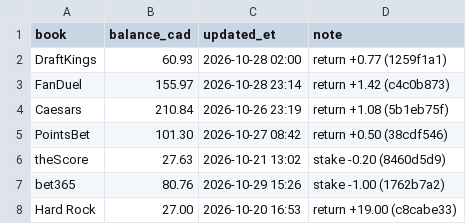
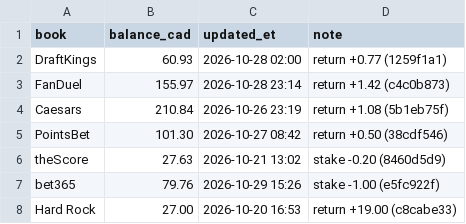
Before and after one commit to s-chuch/bet-dashboard, a CSV file: data/balances.csv, drawn as a sheet.

```diff
--- a/data/balances.csv
+++ b/data/balances.csv
@@ -6,3 +6,3 @@ PointsBet,101.30,2026-10-27 08:42,return +0.50 (38cdf546)
 theScore,27.63,2026-10-21 13:02,stake -0.20 (8460d5d9)
-bet365,80.76,2026-10-29 15:26,stake -1.00 (1762b7a2)
+bet365,79.76,2026-10-29 15:26,stake -1.00 (e5fc922f)
 Hard Rock,27.00,2026-10-20 16:53,return +19.00 (c8cabe33)
```
Also changed, not shown: data/bets.csv, data/clv.csv, 2 other files.
